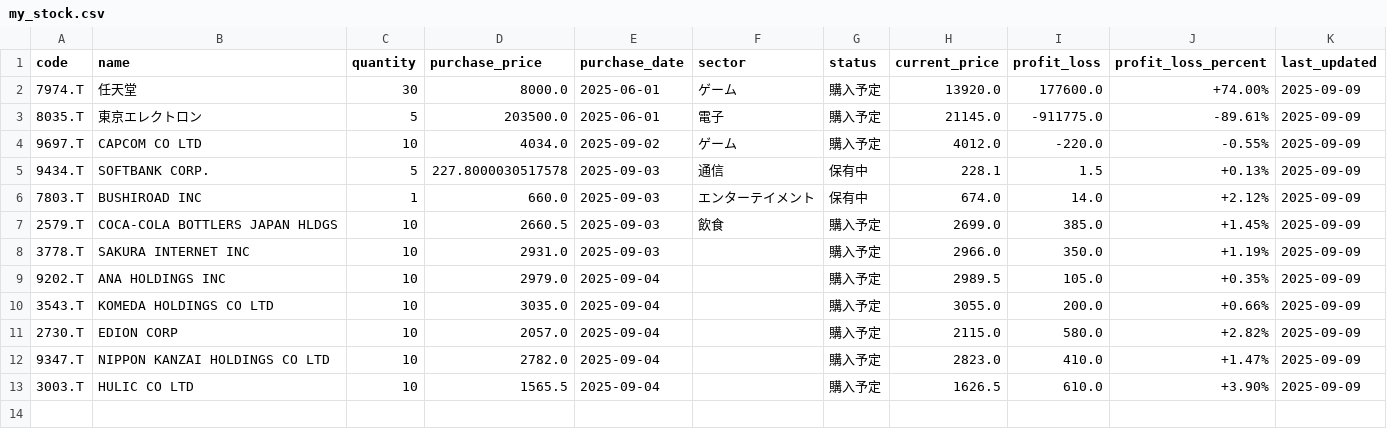
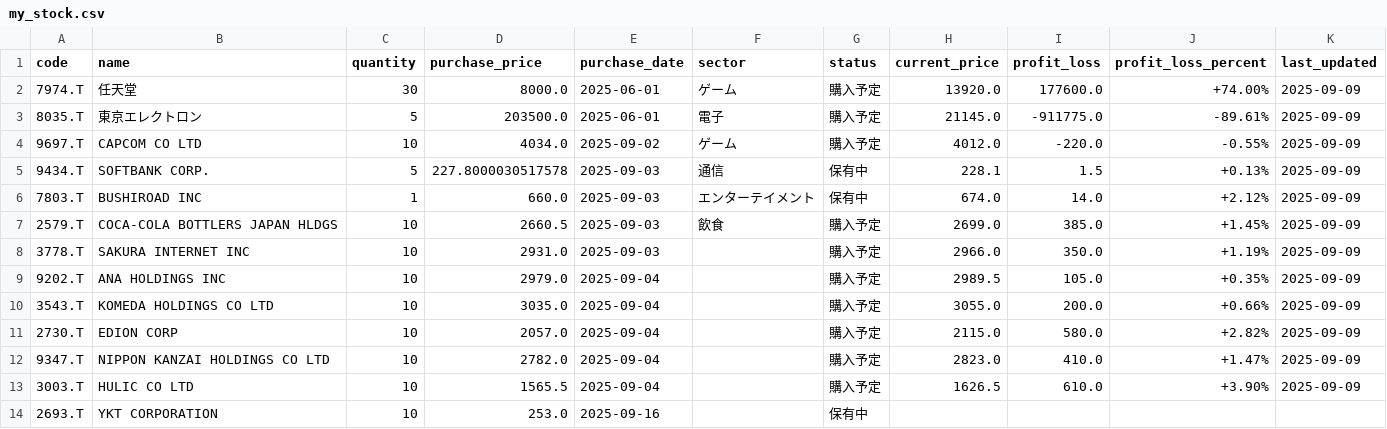
Before and after one commit to NK28116/stockManegement, a CSV file: data/my_stock.csv, drawn as a sheet; the diff names each change by its address in the sheet, - before the commit and + after, or states it on an @@ line.

```diff
--- a/data/my_stock.csv
+++ b/data/my_stock.csv
+row 14: 2693.T | YKT CORPORATION | 10 | 253.0 | 2025-09-16 |  | 保有中
```
Also changed, not shown: 4 other files.
